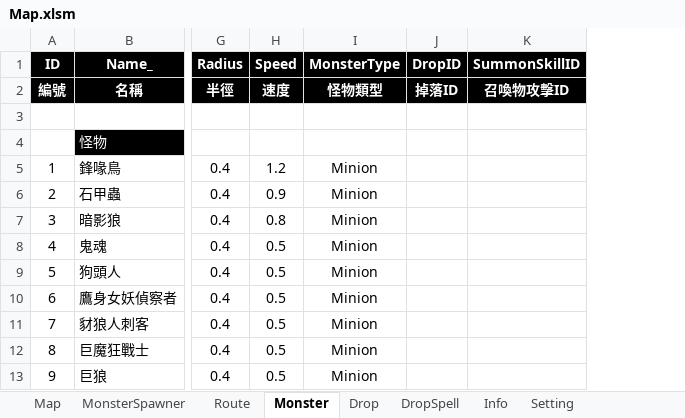
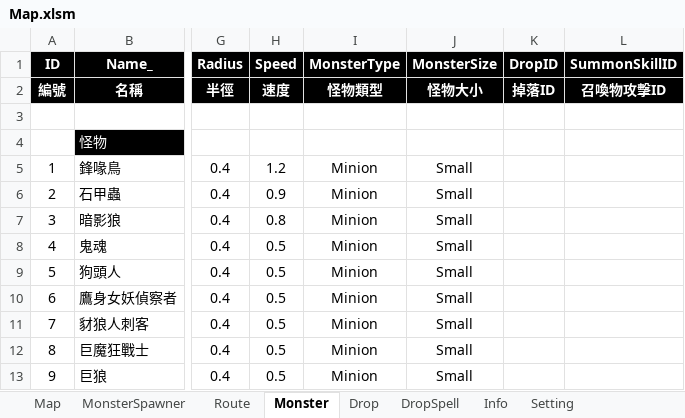
Before and after one commit to myauras/HeroFishing, an Excel workbook: Design/Map.xlsm, sheet Monster, drawn as a sheet; only a part is shown, gaps mark what is left out; values as stored, in another font and other column widths than the file's, no borders; the diff names each change by its address in the sheet, - before the commit and + after, or states it on an @@ line.

Commit message:
回朔map.xlsm的版本並添加Monster Size，提供金幣特效使用

```diff
--- a/Design/Map.xlsm (sheet Monster)
+++ b/Design/Map.xlsm (sheet Monster)
+column J (MonsterSize), rows 2-13: 怪物大小 |  |  | Small | Small | Small | Small | Small | Small | Small | Small | Small
```
Also changed, not shown: sheet Setting, sheet DropSpell, 1 other file.
